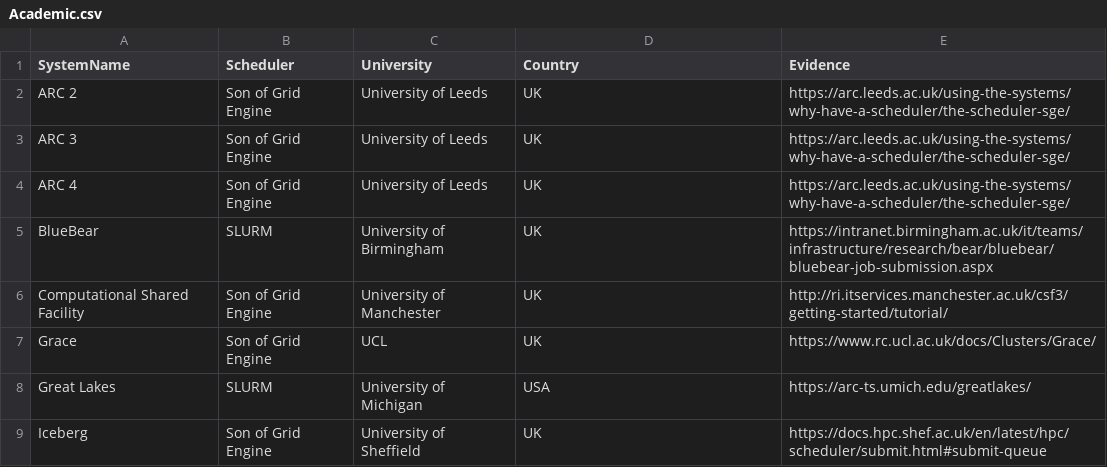
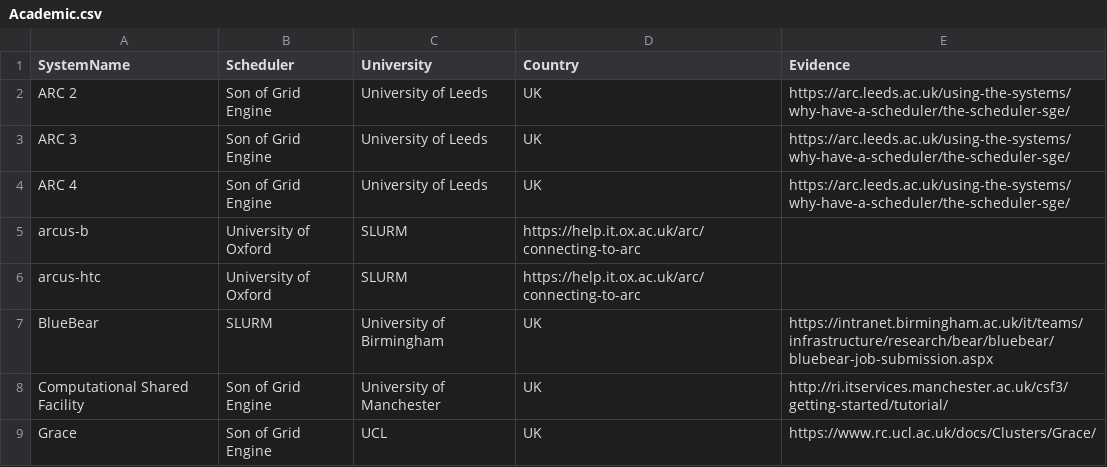
Before and after one commit to mikecroucher/HPC_schedulers, a CSV file: Academic.csv, drawn as a sheet; only a part is shown; the shorter side is filled out with more unchanged rows; the diff names each change by its address in the sheet, - before the commit and + after, or states it on an @@ line.

Commit message:
Adds Oxford ARC clusters

```diff
--- a/Academic.csv
+++ b/Academic.csv
+row 5: arcus-b | University of Oxford | SLURM | https://help.it.ox.ac.uk/arc/connecting-to-arc
+row 6: arcus-htc | University of Oxford | SLURM | https://help.it.ox.ac.uk/arc/connecting-to-arc
```
